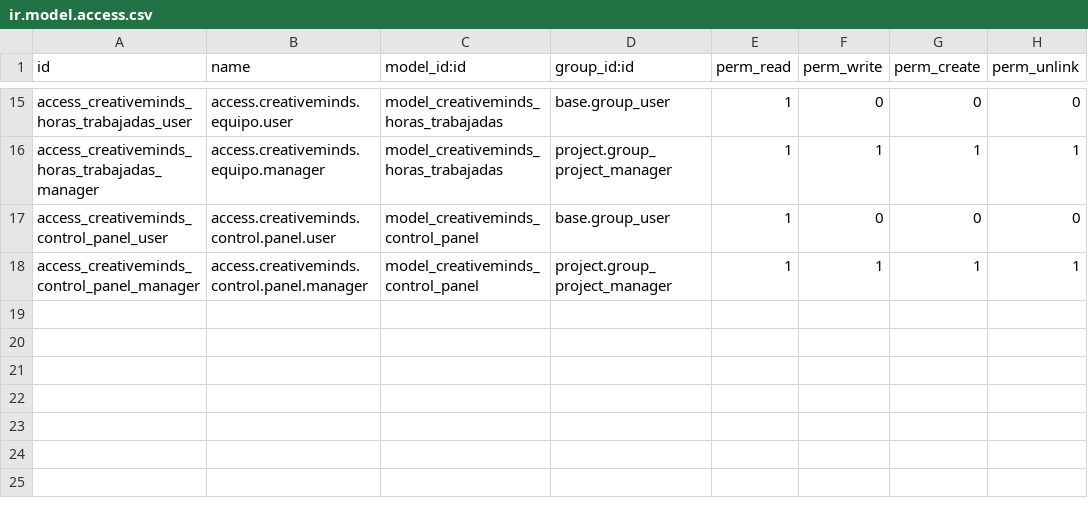
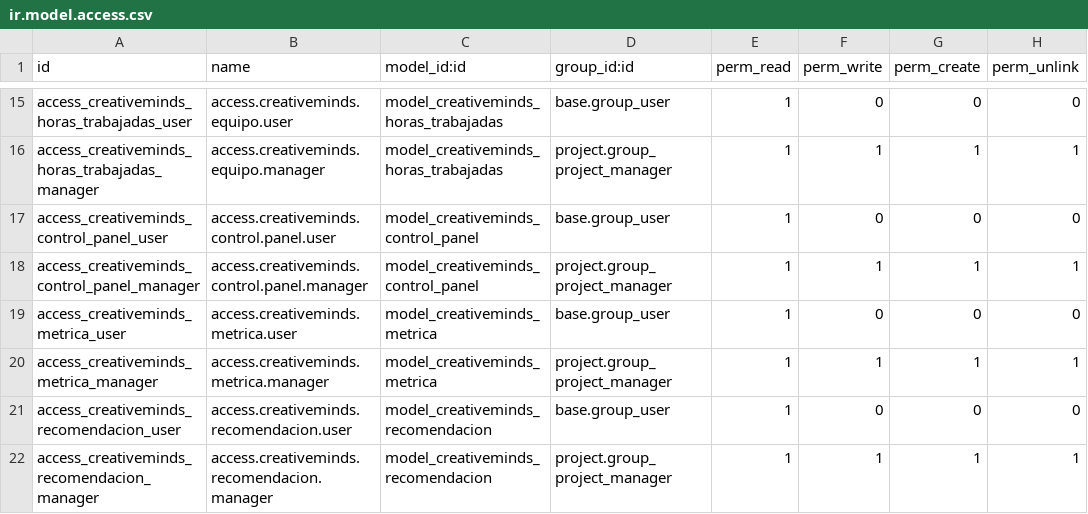
Before and after one commit to dagoes/CreativeMinds-AI, a CSV file: Source code/creativeminds/security/ir.model.access.csv, drawn as a sheet; only a part is shown, gaps mark what is left out; the diff names each change by its address in the sheet, - before the commit and + after, or states it on an @@ line.

```diff
--- a/Source code/creativeminds/security/ir.model.access.csv
+++ b/Source code/creativeminds/security/ir.model.access.csv
+row 19: access_creativeminds_metrica_user | access.creativeminds.metrica.user | model_creativeminds_metrica | base.group_user | 1 | 0 | 0 | 0
+row 20: access_creativeminds_metrica_manager | access.creativeminds.metrica.manager | model_creativeminds_metrica | project.group_project_manager | 1 | 1 | 1 | 1
+row 21: access_creativeminds_recomendacion_user | access.creativeminds.recomendacion.user | model_creativeminds_recomendacion | base.group_user | 1 | 0 | 0 | 0
+row 22: access_creativeminds_recomendacion_manager | access.creativeminds.recomendacion.manager | model_creativeminds_recomendacion | project.group_project_manager | 1 | 1 | 1 | 1
```
Also changed, not shown: 17 other files.
